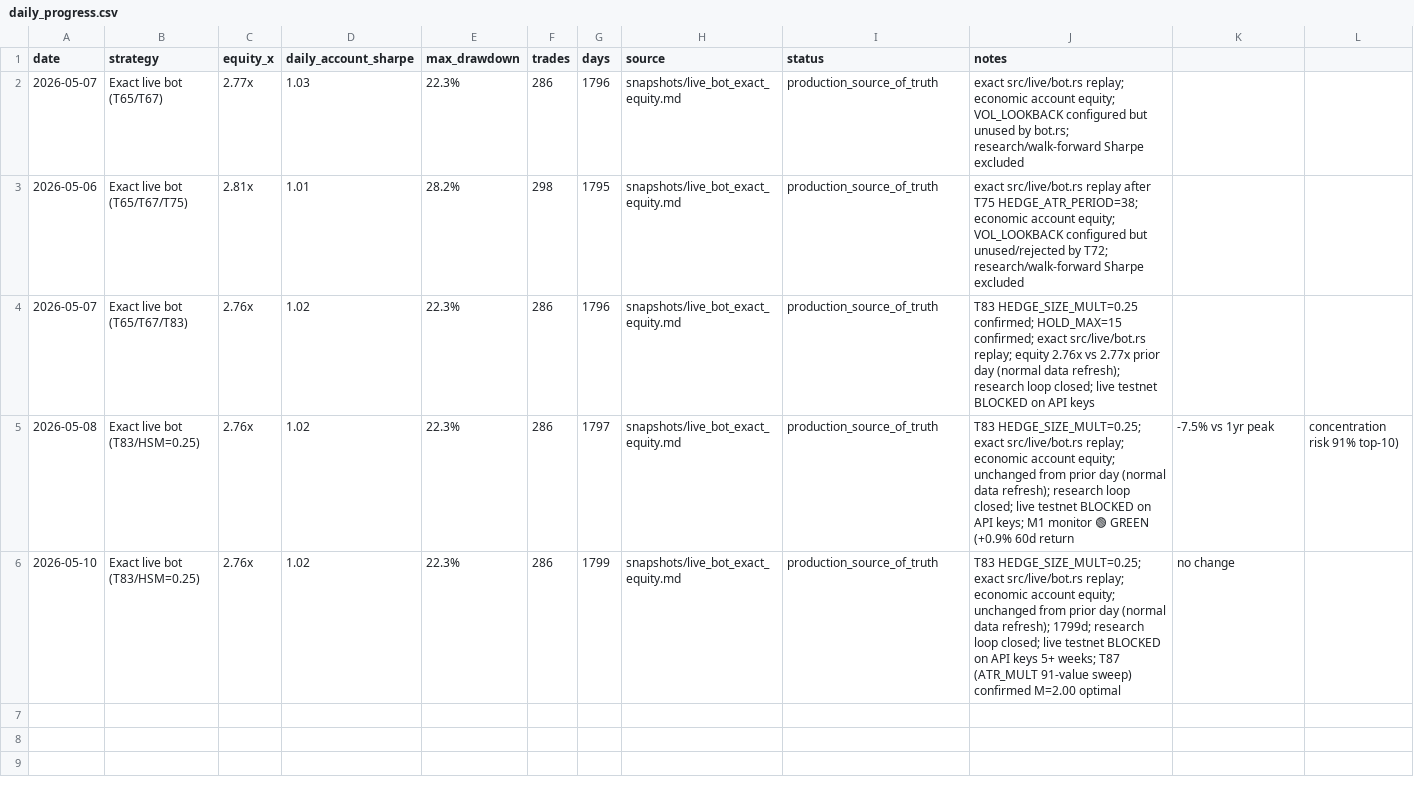
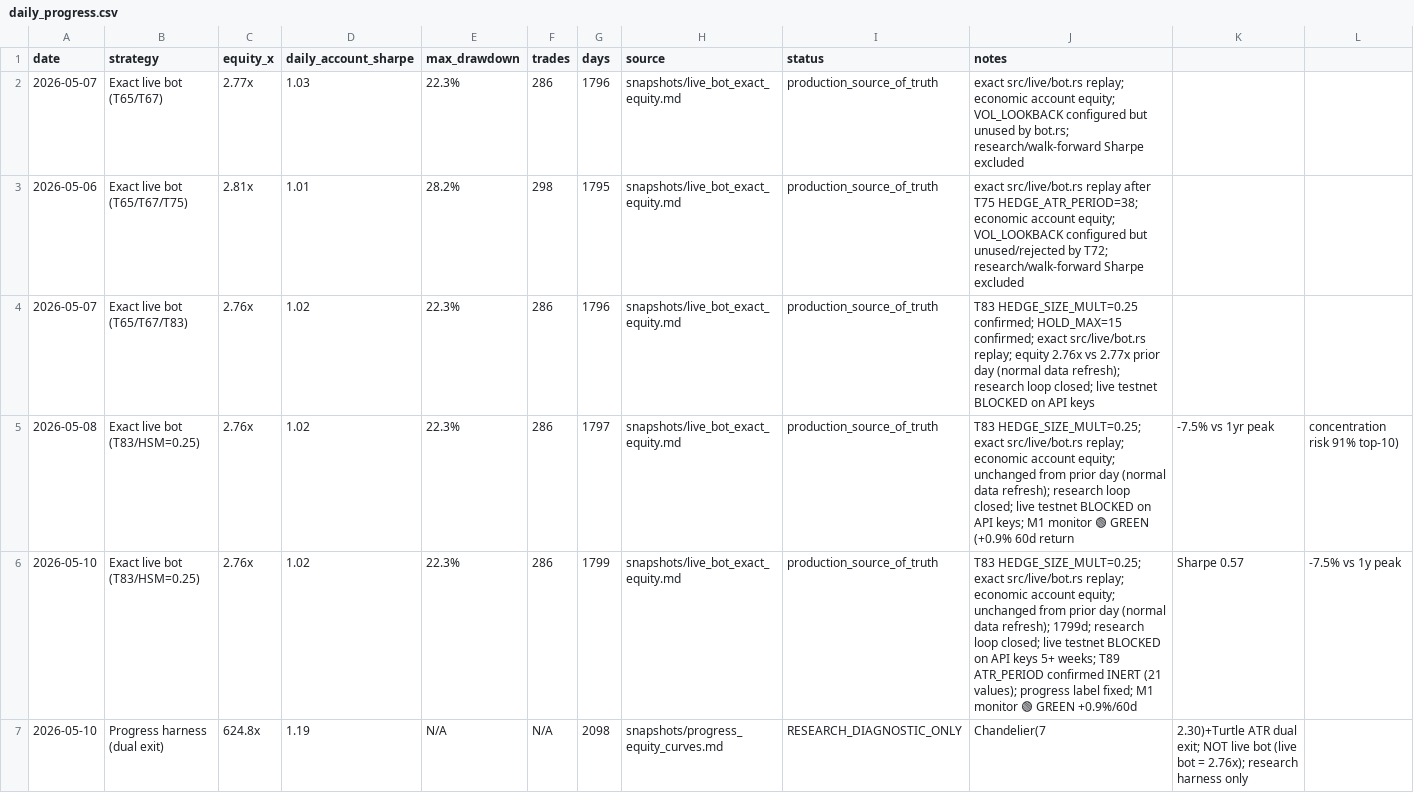
Before and after one commit to noahbclarkson/krypto, a CSV file: reports/daily_progress.csv, drawn as a sheet.

Commit message:
chore: daily progress tracking — 2026-05-10 15:30 UTC

```diff
--- a/reports/daily_progress.csv
+++ b/reports/daily_progress.csv
@@ -5,2 +5,3 @@ date,strategy,equity_x,daily_account_sharpe,max_drawdown,trades,days,source,stat
 2026-05-08,Exact live bot (T83/HSM=0.25),2.76x,1.02,22.3%,286,1797,snapshots/live_bot_exact_equity.md,production_source_of_truth,T83 HEDGE_SIZE_MULT=0.25; exact src/live/bot.rs replay; economic account equity; unchanged from prior day (normal data refresh); research loop closed; live testnet BLOCKED on API keys; M1 monitor 🟢 GREEN (+0.9% 60d return, -7.5% vs 1yr peak, concentration risk 91% top-10)
-2026-05-10,Exact live bot (T83/HSM=0.25),2.76x,1.02,22.3%,286,1799,snapshots/live_bot_exact_equity.md,production_source_of_truth,T83 HEDGE_SIZE_MULT=0.25; exact src/live/bot.rs replay; economic account equity; unchanged from prior day (normal data refresh); 1799d; research loop closed; live testnet BLOCKED on API keys 5+ weeks; T87 (ATR_MULT 91-value sweep) confirmed M=2.00 optimal, no change
+2026-05-10,Exact live bot (T83/HSM=0.25),2.76x,1.02,22.3%,286,1799,snapshots/live_bot_exact_equity.md,production_source_of_truth,T83 HEDGE_SIZE_MULT=0.25; exact src/live/bot.rs replay; economic account equity; unchanged from prior day (normal data refresh); 1799d; research loop closed; live testnet BLOCKED on API keys 5+ weeks; T89 ATR_PERIOD confirmed INERT (21 values); progress label fixed; M1 monitor 🟢 GREEN +0.9%/60d, Sharpe 0.57, -7.5% vs 1y peak
+2026-05-10,Progress harness (dual exit),624.8x,1.19,N/A,N/A,2098,snapshots/progress_equity_curves.md,RESEARCH_DIAGNOSTIC_ONLY,Chandelier(7,2.30)+Turtle ATR dual exit; NOT live bot (live bot = 2.76x); research harness only
```
Also changed, not shown: 6 other files.
